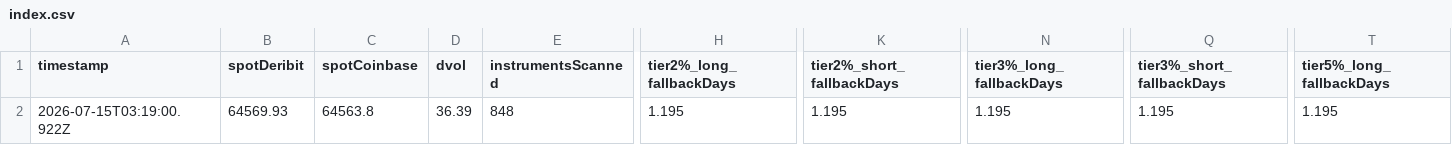
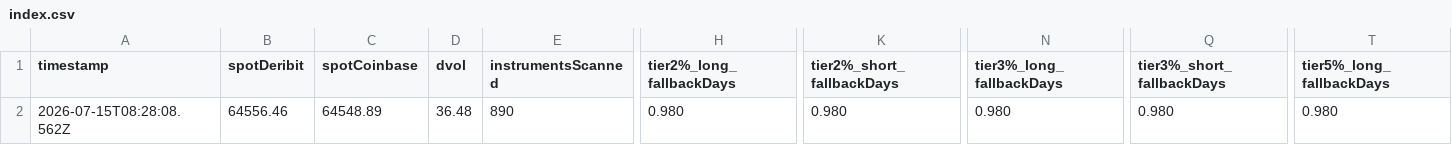
Before and after one commit to atticusNew/Foxify_Collar, a CSV file: artifacts/chain-samples/index.csv, drawn as a sheet; only a part is shown, gaps mark what is left out; the diff covers the shown part only; the diff names each change by its address in the sheet, - before the commit and + after, or states it on an @@ line.

```diff
--- a/artifacts/chain-samples/index.csv
+++ b/artifacts/chain-samples/index.csv
-A2 (timestamp): 2026-07-15T03:19:00.922Z
+A2 (timestamp): 2026-07-15T08:28:08.562Z
-B2 (spotDeribit): 64569.93
+B2 (spotDeribit): 64556.46
-C2 (spotCoinbase): 64563.8
+C2 (spotCoinbase): 64548.89
-D2 (dvol): 36.39
+D2 (dvol): 36.48
-E2 (instrumentsScanned): 848
+E2 (instrumentsScanned): 890
-H2 (tier2%_long_fallbackDays): 1.195
+H2 (tier2%_long_fallbackDays): 0.980
-K2 (tier2%_short_fallbackDays): 1.195
+K2 (tier2%_short_fallbackDays): 0.980
-N2 (tier3%_long_fallbackDays): 1.195
+N2 (tier3%_long_fallbackDays): 0.980
-Q2 (tier3%_short_fallbackDays): 1.195
+Q2 (tier3%_short_fallbackDays): 0.980
-T2 (tier5%_long_fallbackDays): 1.195
+T2 (tier5%_long_fallbackDays): 0.980
```
Also changed, not shown: 3 edited cells elsewhere in this file, 1 other file.
